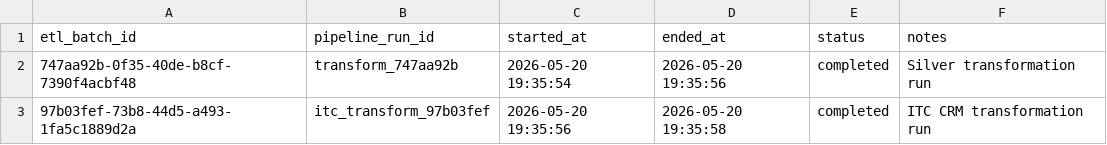
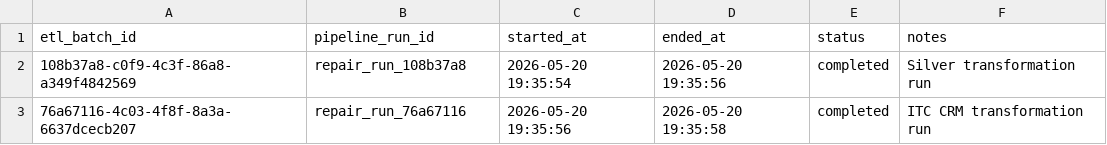
Before and after one commit to ItcProjects-R4/CAI4_AIS5_S11_P2, a CSV file: data/clean/etl_batch.csv, drawn as a sheet.

```diff
--- a/data/clean/etl_batch.csv
+++ b/data/clean/etl_batch.csv
@@ -1,3 +1,3 @@
 etl_batch_id,pipeline_run_id,started_at,ended_at,status,notes
-747aa92b-0f35-40de-b8cf-7390f4acbf48,transform_747aa92b,2026-05-20 19:35:54,2026-05-20 19:35:56,completed,Silver transformation run
-97b03fef-73b8-44d5-a493-1fa5c1889d2a,itc_transform_97b03fef,2026-05-20 19:35:56,2026-05-20 19:35:58,completed,ITC CRM transformation run
+108b37a8-c0f9-4c3f-86a8-a349f4842569,repair_run_108b37a8,2026-05-20 19:35:54,2026-05-20 19:35:56,completed,Silver transformation run
+76a67116-4c03-4f8f-8a3a-6637dcecb207,repair_run_76a67116,2026-05-20 19:35:56,2026-05-20 19:35:58,completed,ITC CRM transformation run
```
Also changed, not shown: data/clean/contacts.csv, data/clean/customers.csv, 1 other file.
